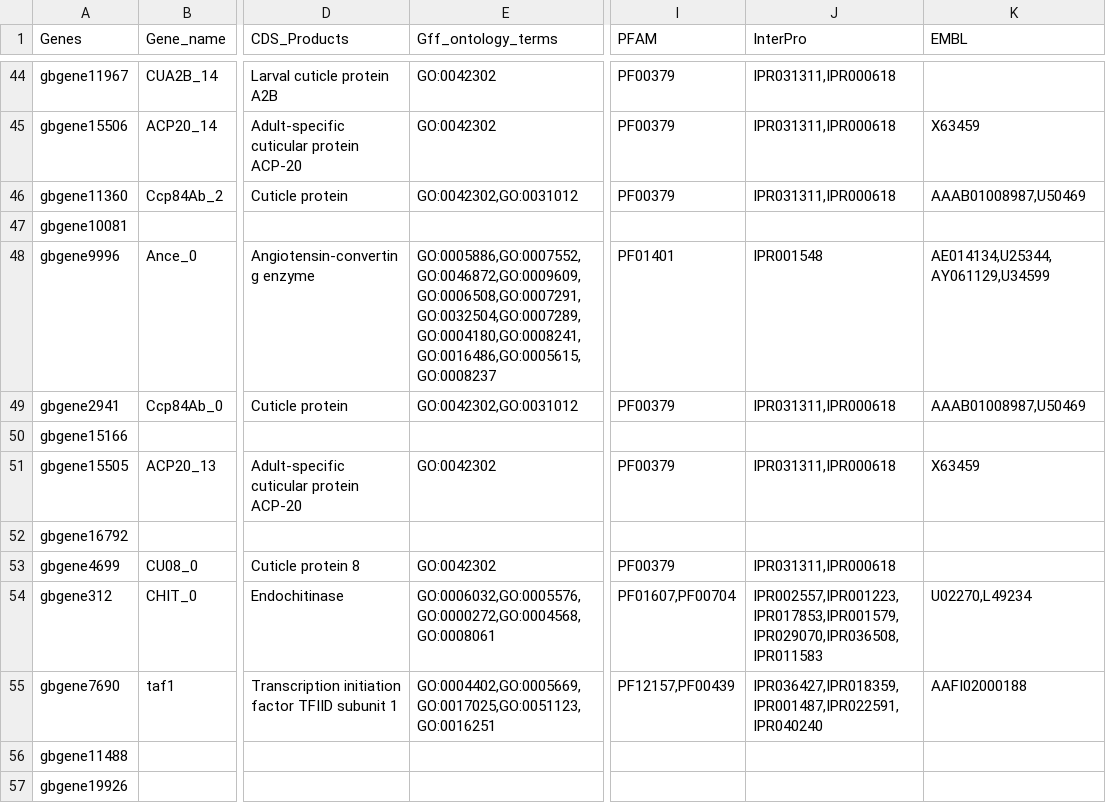
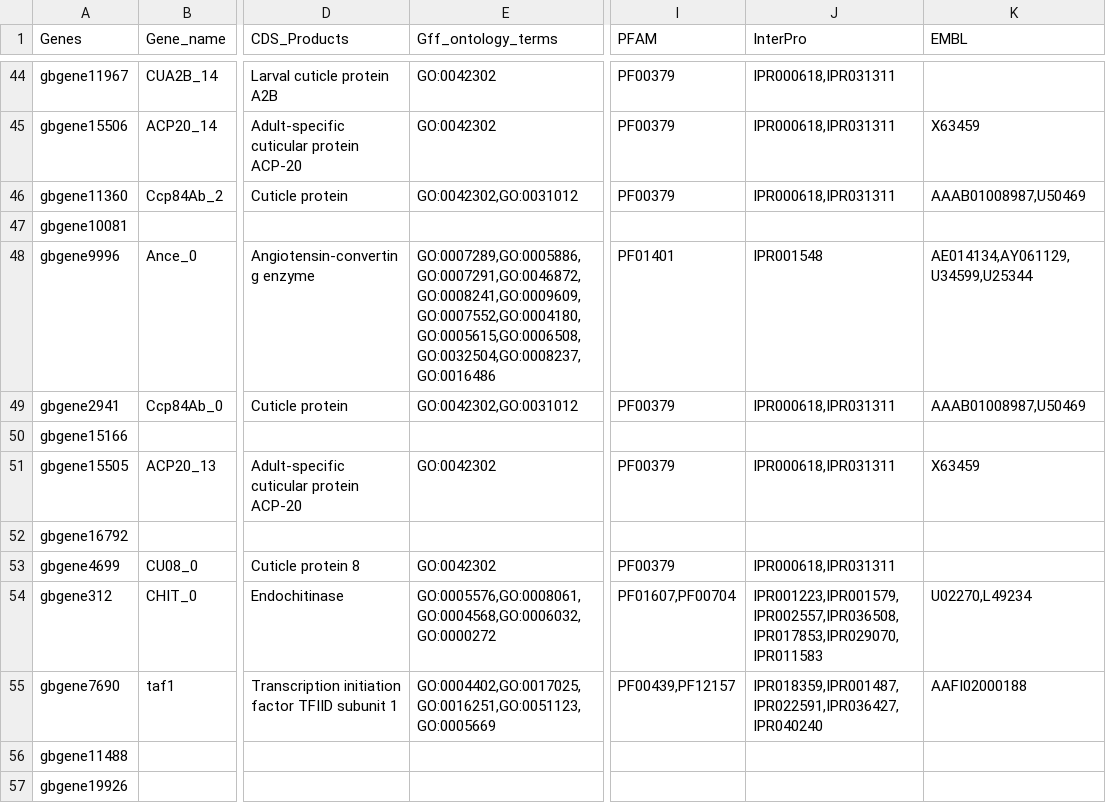
Before and after one commit to ljmesi/GbRNAseqDEpAnnots, a TSV file: data/interm/annotations/gff_DE_geneIDs.tsv, drawn as a sheet; only a part is shown, gaps mark what is left out; the diff covers the shown part only; the diff names each change by its address in the sheet, - before the commit and + after, or states it on an @@ line.

Commit message:
Update results and intermediary files

```diff
--- a/data/interm/annotations/gff_DE_geneIDs.tsv
+++ b/data/interm/annotations/gff_DE_geneIDs.tsv
-J44:J46 (InterPro): IPR031311,IPR000618
+J44:J46 (InterPro): IPR000618,IPR031311
-E48 (Gff_ontology_terms): GO:0005886,GO:0007552,GO:0046872,GO:0009609,GO:0006508,GO:0007291,GO:0032504,GO:0007289,GO:0004180,GO:0008241,GO:0016486,GO:0005615,GO:0008237
+E48 (Gff_ontology_terms): GO:0007289,GO:0005886,GO:0007291,GO:0046872,GO:0008241,GO:0009609,GO:0007552,GO:0004180,GO:0005615,GO:0006508,GO:0032504,GO:0008237,GO:0016486
-K48 (EMBL): AE014134,U25344,AY061129,U34599
+K48 (EMBL): AE014134,AY061129,U34599,U25344
-J49 (InterPro): IPR031311,IPR000618
+J49 (InterPro): IPR000618,IPR031311
-J51 (InterPro): IPR031311,IPR000618
+J51 (InterPro): IPR000618,IPR031311
-J53 (InterPro): IPR031311,IPR000618
+J53 (InterPro): IPR000618,IPR031311
-E54 (Gff_ontology_terms): GO:0006032,GO:0005576,GO:0000272,GO:0004568,GO:0008061
+E54 (Gff_ontology_terms): GO:0005576,GO:0008061,GO:0004568,GO:0006032,GO:0000272
-J54 (InterPro): IPR002557,IPR001223,IPR017853,IPR001579,IPR029070,IPR036508,IPR011583
+J54 (InterPro): IPR001223,IPR001579,IPR002557,IPR036508,IPR017853,IPR029070,IPR011583
-E55 (Gff_ontology_terms): GO:0004402,GO:0005669,GO:0017025,GO:0051123,GO:0016251
+E55 (Gff_ontology_terms): GO:0004402,GO:0017025,GO:0016251,GO:0051123,GO:0005669
-I55 (PFAM): PF12157,PF00439
+I55 (PFAM): PF00439,PF12157
-J55 (InterPro): IPR036427,IPR018359,IPR001487,IPR022591,IPR040240
+J55 (InterPro): IPR018359,IPR001487,IPR022591,IPR036427,IPR040240
```
Also changed, not shown: 114 edited cells elsewhere in this file, data/interm/summarise/combined-genes-GO_Fisher.tsv, 4 other files.
